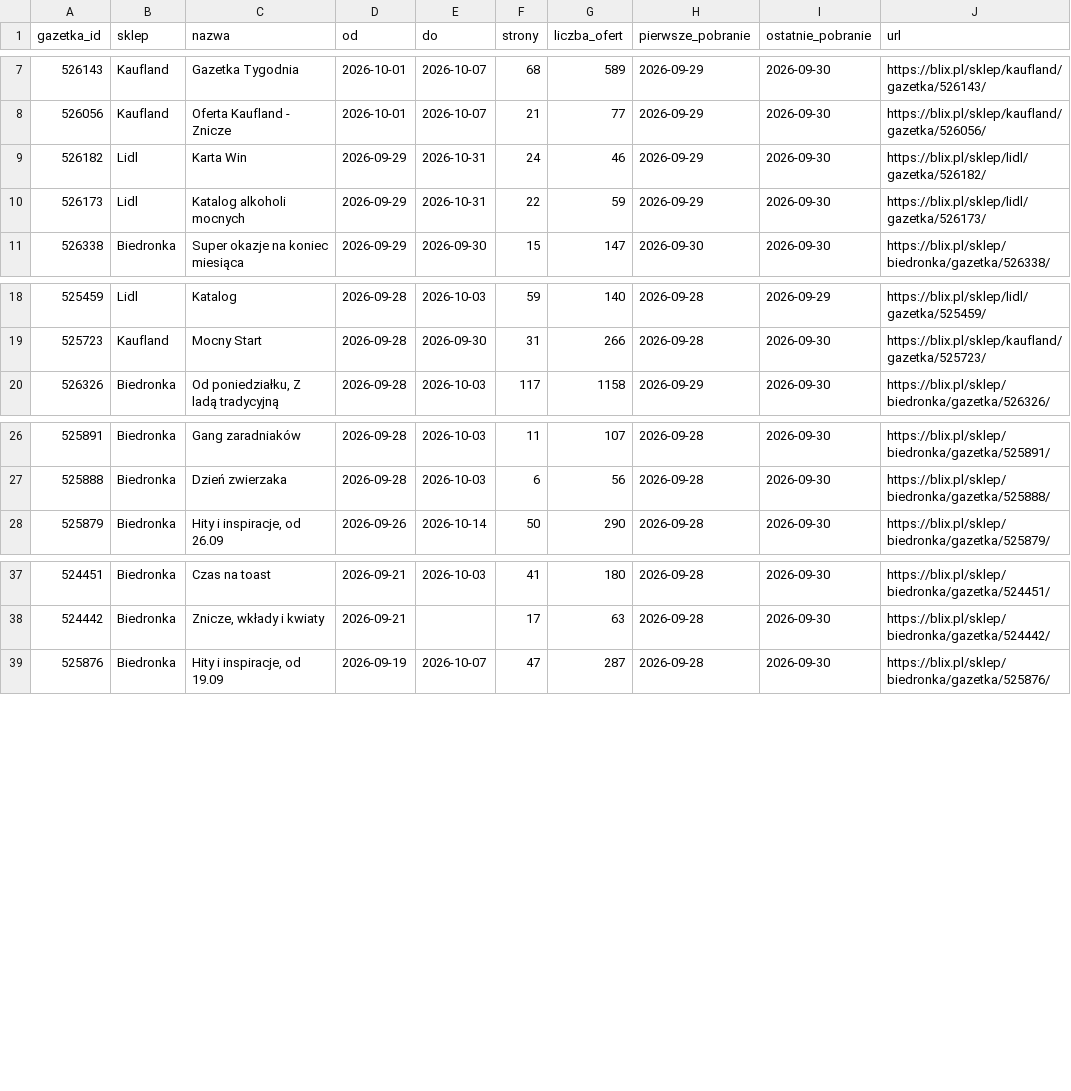
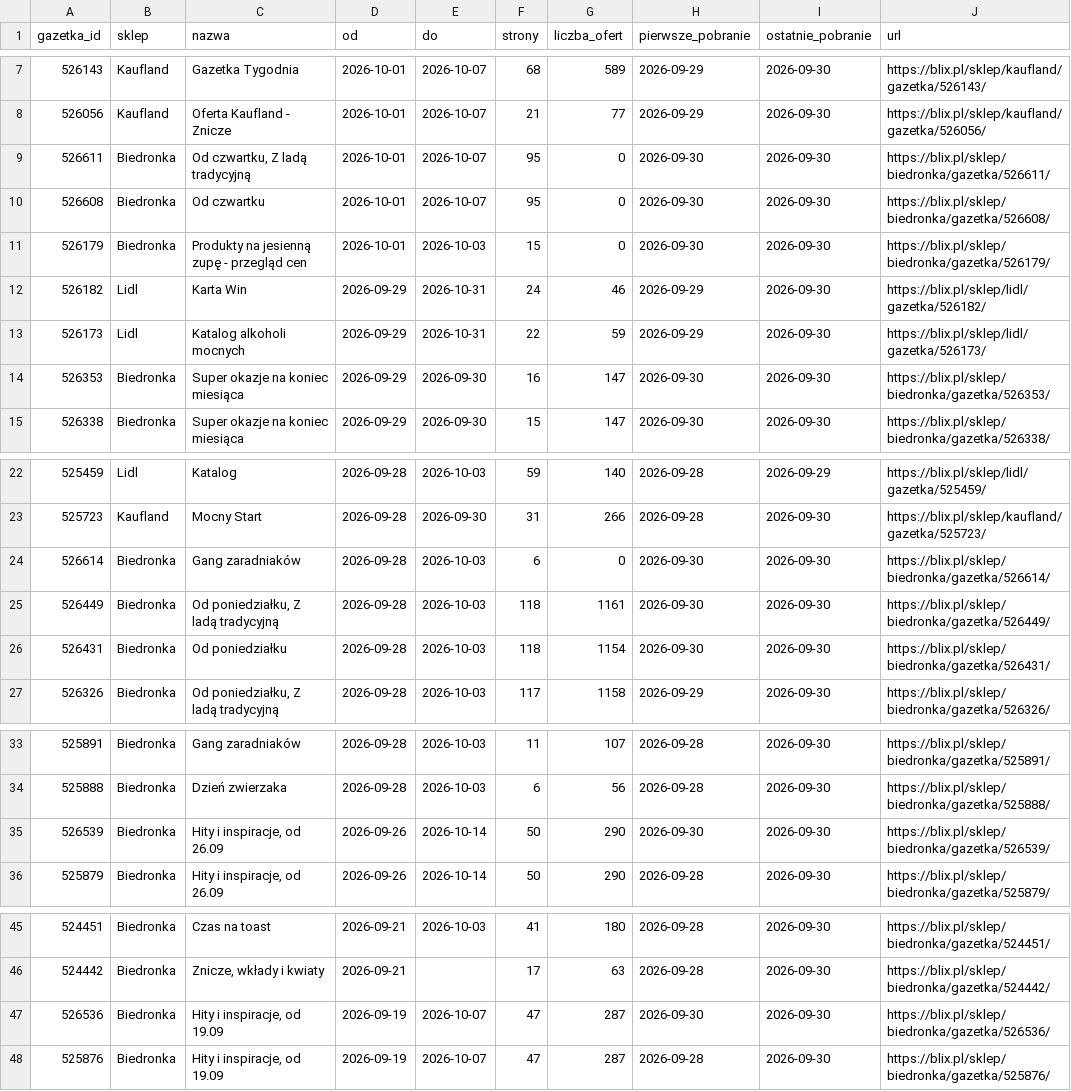
Before and after one commit to LivingMummy/gazetki, a CSV file: data/gazetki.csv, drawn as a sheet; only a part is shown, gaps mark what is left out; the diff names each change by its address in the sheet, - before the commit and + after, or states it on an @@ line.

```diff
--- a/data/gazetki.csv
+++ b/data/gazetki.csv
+row 9: 526611 | Biedronka | Od czwartku, Z ladą tradycyjną | 2026-10-01 | 2026-10-07 | 95 | 0 | 2026-09-30 | 2026-09-30 | https://blix.pl/sklep/biedronka/gazetka/526611/
+row 10: 526608 | Biedronka | Od czwartku | 2026-10-01 | 2026-10-07 | 95 | 0 | 2026-09-30 | 2026-09-30 | https://blix.pl/sklep/biedronka/gazetka/526608/
+row 11: 526179 | Biedronka | Produkty na jesienną zupę - przegląd cen | 2026-10-01 | 2026-10-03 | 15 | 0 | 2026-09-30 | 2026-09-30 | https://blix.pl/sklep/biedronka/gazetka/526179/
+row 14: 526353 | Biedronka | Super okazje na koniec miesiąca | 2026-09-29 | 2026-09-30 | 16 | 147 | 2026-09-30 | 2026-09-30 | https://blix.pl/sklep/biedronka/gazetka/526353/
+row 24: 526614 | Biedronka | Gang zaradniaków | 2026-09-28 | 2026-10-03 | 6 | 0 | 2026-09-30 | 2026-09-30 | https://blix.pl/sklep/biedronka/gazetka/526614/
+row 25: 526449 | Biedronka | Od poniedziałku, Z ladą tradycyjną | 2026-09-28 | 2026-10-03 | 118 | 1161 | 2026-09-30 | 2026-09-30 | https://blix.pl/sklep/biedronka/gazetka/526449/
+row 26: 526431 | Biedronka | Od poniedziałku | 2026-09-28 | 2026-10-03 | 118 | 1154 | 2026-09-30 | 2026-09-30 | https://blix.pl/sklep/biedronka/gazetka/526431/
+row 35: 526539 | Biedronka | Hity i inspiracje, od 26.09 | 2026-09-26 | 2026-10-14 | 50 | 290 | 2026-09-30 | 2026-09-30 | https://blix.pl/sklep/biedronka/gazetka/526539/
+row 47: 526536 | Biedronka | Hity i inspiracje, od 19.09 | 2026-09-19 | 2026-10-07 | 47 | 287 | 2026-09-30 | 2026-09-30 | https://blix.pl/sklep/biedronka/gazetka/526536/
```
Also changed, not shown: 1 other file.
